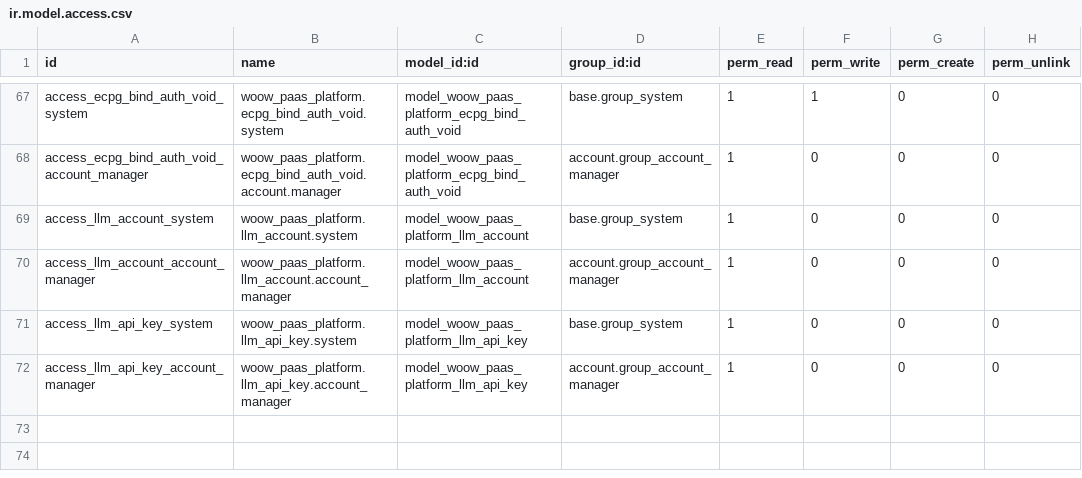
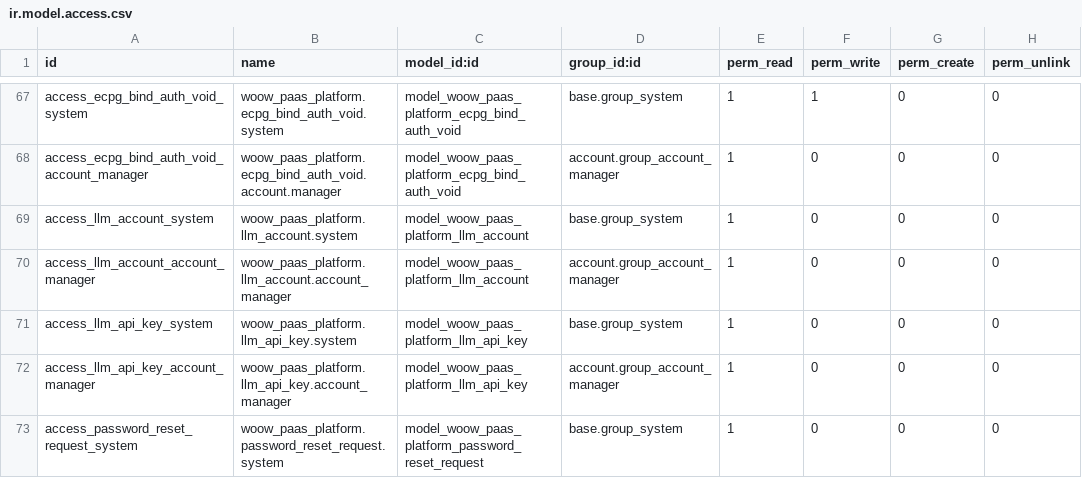
Before and after one commit to WOOWTECH/odoo-addon-woow-paas-platform, a CSV file: src/security/ir.model.access.csv, drawn as a sheet; only a part is shown, gaps mark what is left out.

```diff
--- a/src/security/ir.model.access.csv
+++ b/src/security/ir.model.access.csv
@@ -72 +72,2 @@ access_llm_api_key_system,woow_paas_platform.llm_api_key.system,model_woow_paas_
 access_llm_api_key_account_manager,woow_paas_platform.llm_api_key.account_manager,model_woow_paas_platform_llm_api_key,account.group_account_manager,1,0,0,0
+access_password_reset_request_system,woow_paas_platform.password_reset_request.system,model_woow_paas_platform_password_reset_request,base.group_system,1,0,0,0
```
Also changed, not shown: 12 other files.
